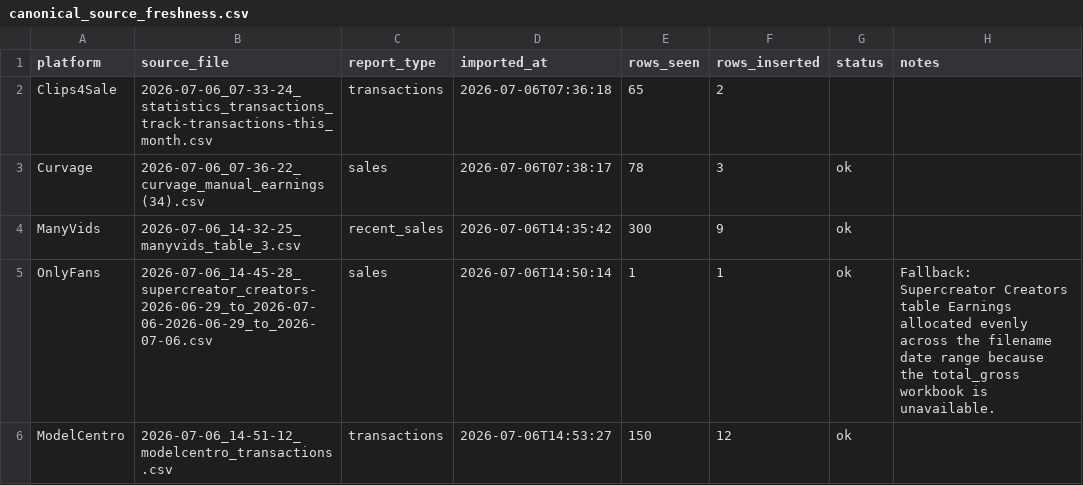
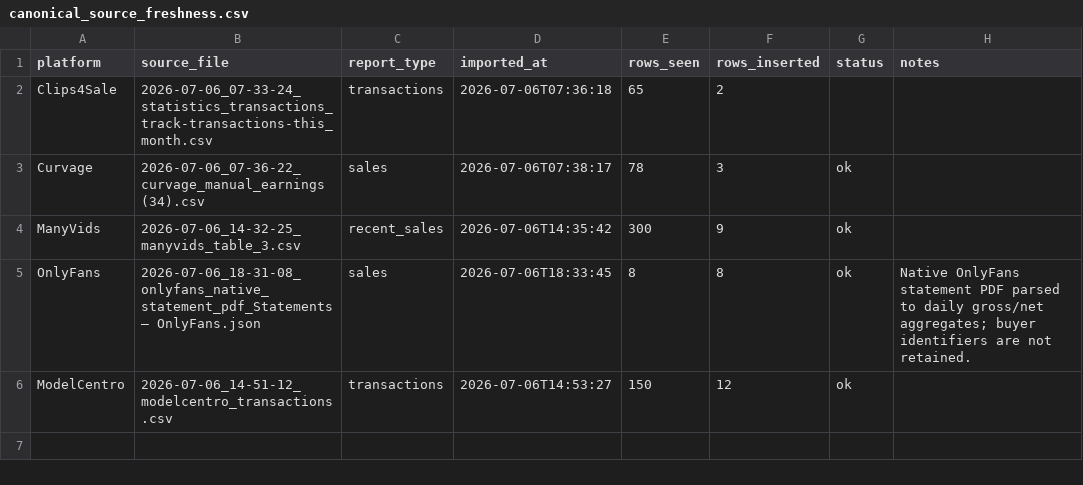
Before and after one commit to Trippaeon3/creator-sales-dashboard-public-2ba6b9a86c53, a CSV file: data/canonical_source_freshness.csv, drawn as a sheet.

```diff
--- a/data/canonical_source_freshness.csv
+++ b/data/canonical_source_freshness.csv
@@ -4,3 +4,3 @@ Curvage,2026-07-06_07-36-22_curvage_manual_earnings (34).csv,sales,2026-07-06T07
 ManyVids,2026-07-06_14-32-25_manyvids_table_3.csv,recent_sales,2026-07-06T14:35:42,300,9,ok,
-OnlyFans,2026-07-06_14-45-28_supercreator_creators-2026-06-29_to_2026-07-06-2026-06-29_to_2026-07-06.csv,sales,2026-07-06T14:50:14,1,1,ok,Fallback: Supercreator Creators table Earnings allocated evenly across the filename date range because the total_gross workbook is unavailable.
+OnlyFans,2026-07-06_18-31-08_onlyfans_native_statement_pdf_Statements — OnlyFans.json,sales,2026-07-06T18:33:45,8,8,ok,Native OnlyFans statement PDF parsed to daily gross/net aggregates; buyer identifiers are not retained.
 ModelCentro,2026-07-06_14-51-12_modelcentro_transactions.csv,transactions,2026-07-06T14:53:27,150,12,ok,
```
Also changed, not shown: data/daily_item_sales.csv, data/monthly_item_sales.csv, 19 other files.
